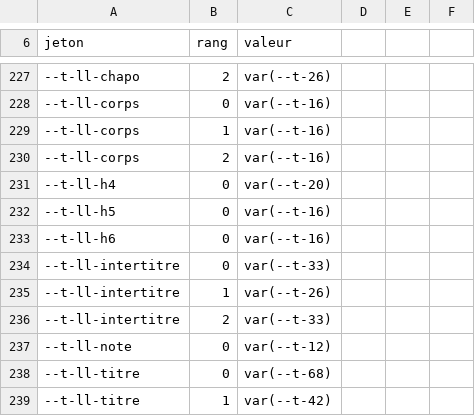
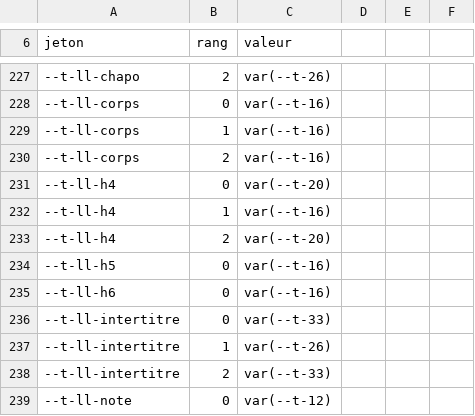
Before and after one commit to rastalkemist/miroots, a CSV file: ci/empreinte.csv, drawn as a sheet; only a part is shown, gaps mark what is left out; the shorter side is filled out with more unchanged rows; the diff names each change by its address in the sheet, - before the commit and + after, or states it on an @@ line.

```diff
--- a/ci/empreinte.csv
+++ b/ci/empreinte.csv
+row 232: --t-ll-h4 | 1 | var(--t-16)
+row 233: --t-ll-h4 | 2 | var(--t-20)
```
Also changed, not shown: 3 other files.
